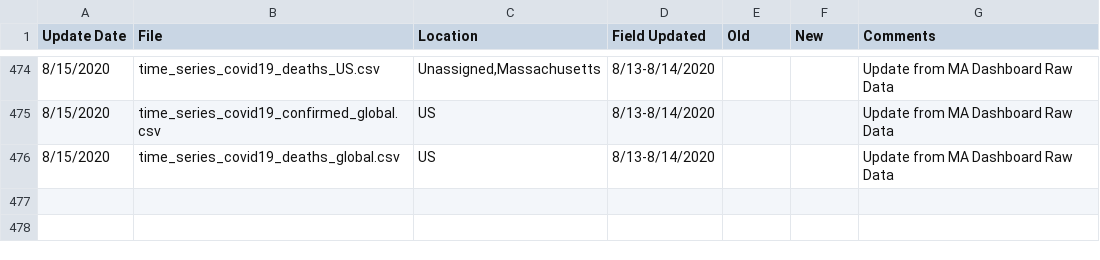
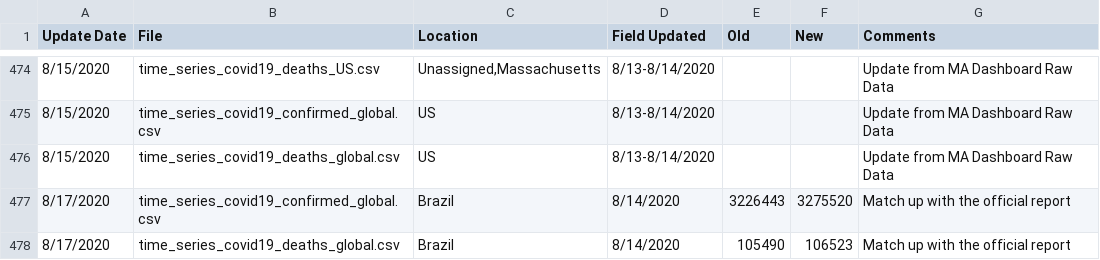
Before and after one commit to ClaudeCoulombe/evolution_COVID19, a CSV file: DATA/csse_covid_19_time_series/Errata.csv, drawn as a sheet; only a part is shown, gaps mark what is left out.

```diff
--- a/DATA/csse_covid_19_time_series/Errata.csv
+++ b/DATA/csse_covid_19_time_series/Errata.csv
@@ -476 +476,3 @@
 8/15/2020,time_series_covid19_deaths_global.csv,US,8/13-8/14/2020,,,Update from MA Dashboard Raw Data
+8/17/2020,time_series_covid19_confirmed_global.csv,Brazil,8/14/2020,3226443,3275520,Match up with the official report
+8/17/2020,time_series_covid19_deaths_global.csv,Brazil,8/14/2020,105490,106523,Match up with the official report
```
Also changed, not shown: DATA/csse_covid_19_time_series/time_series_covid19_confirmed_global.csv, DATA/csse_covid_19_time_series/time_series_covid19_deaths_global.csv, 8 other files.
